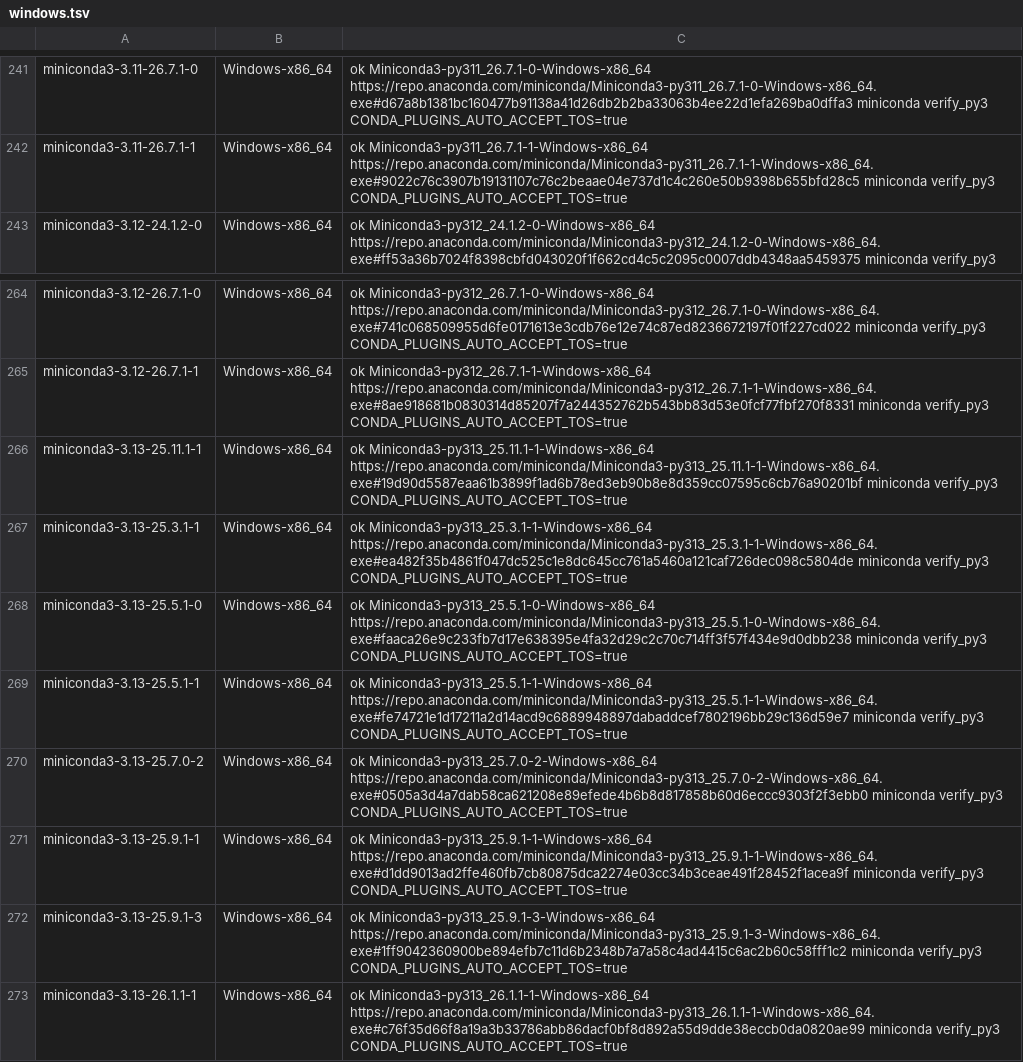
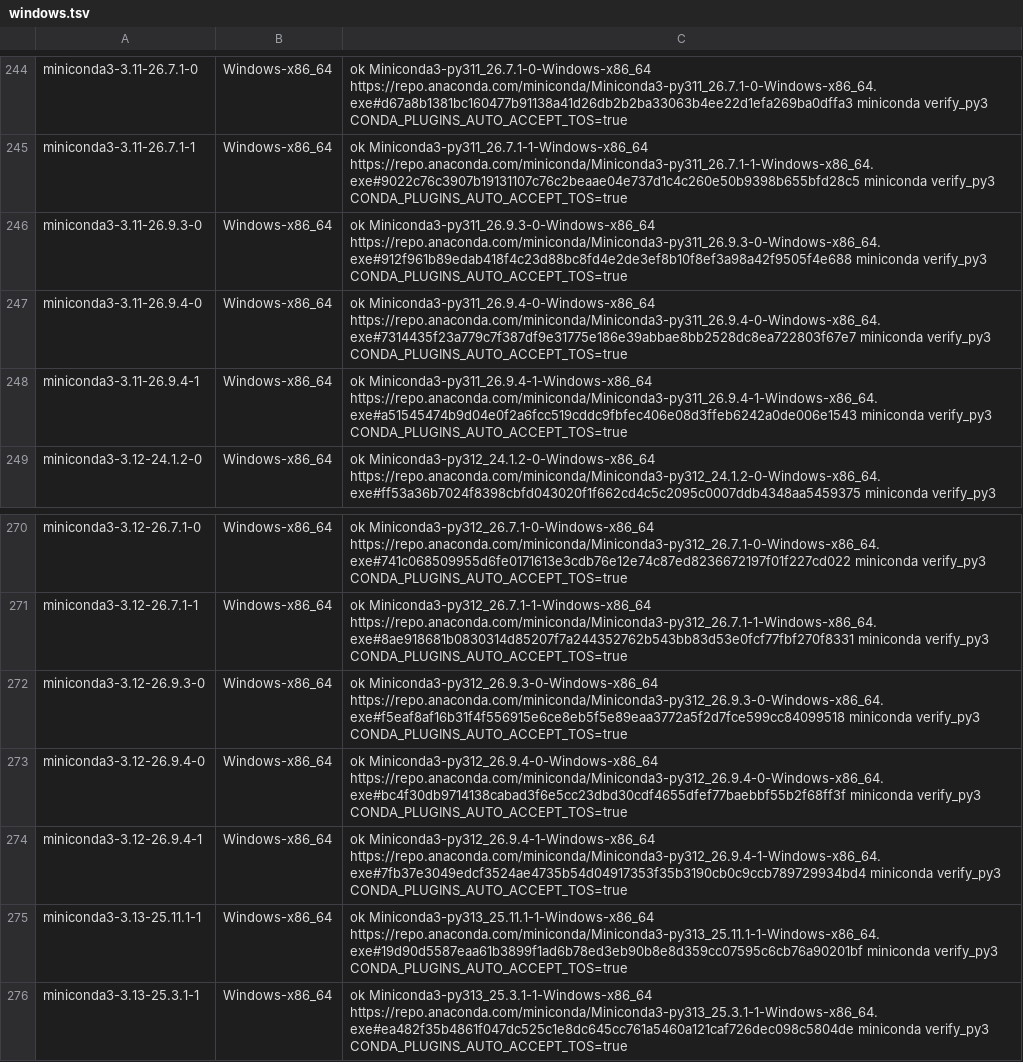
Before and after one commit to jmperez0/rpyenv, a TSV file: crates/pyenv/conda/windows.tsv, drawn as a sheet; only a part is shown, gaps mark what is left out; the shorter side is filled out with more unchanged rows; the diff covers the shown part only; the diff names each change by its address in the sheet, - before the commit and + after, or states it on an @@ line.

```diff
--- a/crates/pyenv/conda/windows.tsv
+++ b/crates/pyenv/conda/windows.tsv
+row 246: miniconda3-3.11-26.9.3-0 | Windows-x86_64 | ok Miniconda3-py311_26.9.3-0-Windows-x86_64 https://repo.anaconda.com/miniconda/Miniconda3-py311_26.9.3-0-Windows-x86_64.exe#912f961b89edab418f4c23d88bc8fd4e2de3ef8b10f8ef3a98a42f9505f4e688 miniconda verify_py3 CONDA_PLUGINS_AUTO_ACCEPT_TOS=true
+row 247: miniconda3-3.11-26.9.4-0 | Windows-x86_64 | ok Miniconda3-py311_26.9.4-0-Windows-x86_64 https://repo.anaconda.com/miniconda/Miniconda3-py311_26.9.4-0-Windows-x86_64.exe#7314435f23a779c7f387df9e31775e186e39abbae8bb2528dc8ea722803f67e7 miniconda verify_py3 CONDA_PLUGINS_AUTO_ACCEPT_TOS=true
+row 248: miniconda3-3.11-26.9.4-1 | Windows-x86_64 | ok Miniconda3-py311_26.9.4-1-Windows-x86_64 https://repo.anaconda.com/miniconda/Miniconda3-py311_26.9.4-1-Windows-x86_64.exe#a51545474b9d04e0f2a6fcc519cddc9fbfec406e08d3ffeb6242a0de006e1543 miniconda verify_py3 CONDA_PLUGINS_AUTO_ACCEPT_TOS=true
+row 272: miniconda3-3.12-26.9.3-0 | Windows-x86_64 | ok Miniconda3-py312_26.9.3-0-Windows-x86_64 https://repo.anaconda.com/miniconda/Miniconda3-py312_26.9.3-0-Windows-x86_64.exe#f5eaf8af16b31f4f556915e6ce8eb5f5e89eaa3772a5f2d7fce599cc84099518 miniconda verify_py3 CONDA_PLUGINS_AUTO_ACCEPT_TOS=true
+row 273: miniconda3-3.12-26.9.4-0 | Windows-x86_64 | ok Miniconda3-py312_26.9.4-0-Windows-x86_64 https://repo.anaconda.com/miniconda/Miniconda3-py312_26.9.4-0-Windows-x86_64.exe#bc4f30db9714138cabad3f6e5cc23dbd30cdf4655dfef77baebbf55b2f68ff3f miniconda verify_py3 CONDA_PLUGINS_AUTO_ACCEPT_TOS=true
+row 274: miniconda3-3.12-26.9.4-1 | Windows-x86_64 | ok Miniconda3-py312_26.9.4-1-Windows-x86_64 https://repo.anaconda.com/miniconda/Miniconda3-py312_26.9.4-1-Windows-x86_64.exe#7fb37e3049edcf3524ae4735b54d04917353f35b3190cb0c9ccb789729934bd4 miniconda verify_py3 CONDA_PLUGINS_AUTO_ACCEPT_TOS=true
```
Also changed, not shown: 13 added rows and 1 edited cell elsewhere in this file, crates/pyenv/deps/catalog.tsv, crates/pyenv/prebuilt/linux.tsv, 56 other files.
